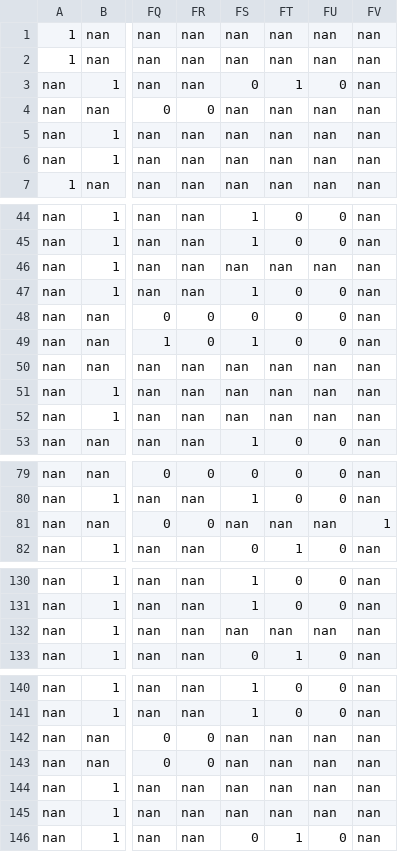
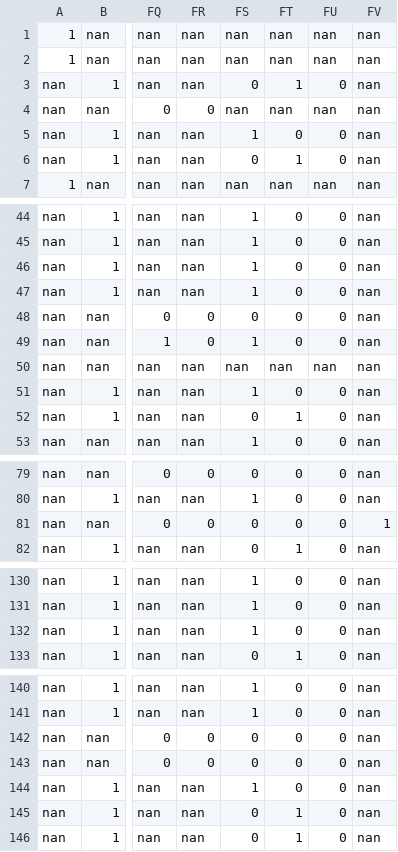
Before and after one commit to RD-alpha/aim, a CSV file: finetuning_combined/bitvectors.csv, drawn as a sheet; only a part is shown, gaps mark what is left out; the diff covers the shown part only; the diff names each change by its address in the sheet, - before the commit and + after, or states it on an @@ line.

```diff
--- a/finetuning_combined/bitvectors.csv
+++ b/finetuning_combined/bitvectors.csv
-FS5: nan
+FS5: 1
-FT5: nan
+FT5: 0
-FU5:FU6: nan
+FU5:FU6: 0
-FS6: nan
+FS6: 0
-FT6: nan
+FT6: 1
-FS46: nan
+FS46: 1
-FT46: nan
+FT46: 0
-FU46: nan
+FU46: 0
-FS51: nan
+FS51: 1
-FT51: nan
+FT51: 0
-FU51:FU52: nan
+FU51:FU52: 0
-FS52: nan
+FS52: 0
-FT52: nan
+FT52: 1
-FS81: nan
+FS81: 0
-FT81: nan
+FT81: 0
-FU81: nan
+FU81: 0
-FS132: nan
+FS132: 1
-FT132: nan
+FT132: 0
-FU132: nan
+FU132: 0
-FS142:FS143: nan
+FS142:FS143: 0
-FT142:FT144: nan
+FT142:FT144: 0
-FU142:FU145: nan
+FU142:FU145: 0
-FS144: nan
+FS144: 1
-FS145: nan
+FS145: 0
-FT145: nan
+FT145: 1
```
Also changed, not shown: 36 edited cells elsewhere in this file, 48 other files.
